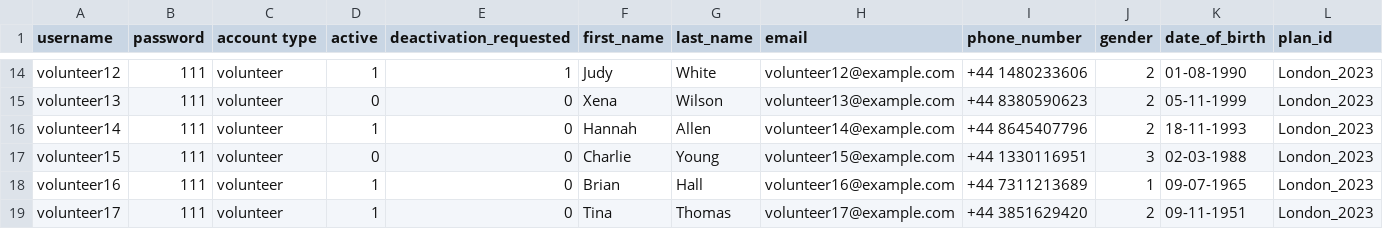
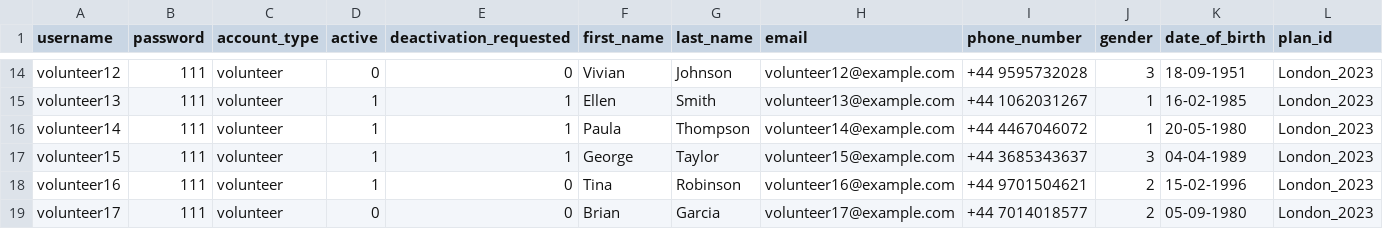
Before and after one commit to georgeslnl/group-12-project, a CSV file: users.csv, drawn as a sheet; only a part is shown, gaps mark what is left out; the diff covers the shown part only; the diff names each change by its address in the sheet, - before the commit and + after, or states it on an @@ line.

```diff
--- a/users.csv
+++ b/users.csv
-C1: account type
+C1: account_type
-D14 (active): 1
+D14 (active): 0
-E14 (deactivation_requested): 1
+E14 (deactivation_requested): 0
-F14 (first_name): Judy
+F14 (first_name): Vivian
-G14 (last_name): White
+G14 (last_name): Johnson
-I14 (phone_number): +44 1480233606
+I14 (phone_number): +44 9595732028
-J14 (gender): 2
+J14 (gender): 3
-K14 (date_of_birth): 01-08-1990
+K14 (date_of_birth): 18-09-1951
-D15 (active): 0
+D15 (active): 1
-E15:E17 (deactivation_requested): 0
+E15:E17 (deactivation_requested): 1
-F15 (first_name): Xena
+F15 (first_name): Ellen
-G15 (last_name): Wilson
+G15 (last_name): Smith
-I15 (phone_number): +44 8380590623
+I15 (phone_number): +44 1062031267
-J15:J16 (gender): 2
+J15:J16 (gender): 1
-K15 (date_of_birth): 05-11-1999
+K15 (date_of_birth): 16-02-1985
-F16 (first_name): Hannah
+F16 (first_name): Paula
-G16 (last_name): Allen
+G16 (last_name): Thompson
-I16 (phone_number): +44 8645407796
+I16 (phone_number): +44 4467046072
-K16 (date_of_birth): 18-11-1993
+K16 (date_of_birth): 20-05-1980
-D17 (active): 0
+D17 (active): 1
-F17 (first_name): Charlie
+F17 (first_name): George
-G17 (last_name): Young
+G17 (last_name): Taylor
-I17 (phone_number): +44 1330116951
+I17 (phone_number): +44 3685343637
-K17 (date_of_birth): 02-03-1988
+K17 (date_of_birth): 04-04-1989
-F18 (first_name): Brian
+F18 (first_name): Tina
-G18 (last_name): Hall
+G18 (last_name): Robinson
-I18 (phone_number): +44 7311213689
+I18 (phone_number): +44 9701504621
-J18 (gender): 1
+J18 (gender): 2
-K18 (date_of_birth): 09-07-1965
+K18 (date_of_birth): 15-02-1996
-D19 (active): 1
+D19 (active): 0
-F19 (first_name): Tina
+F19 (first_name): Brian
-G19 (last_name): Thomas
+G19 (last_name): Garcia
-I19 (phone_number): +44 3851629420
+I19 (phone_number): +44 7014018577
-K19 (date_of_birth): 09-11-1951
+K19 (date_of_birth): 05-09-1980
```
Also changed, not shown: 64 edited cells elsewhere in this file.
